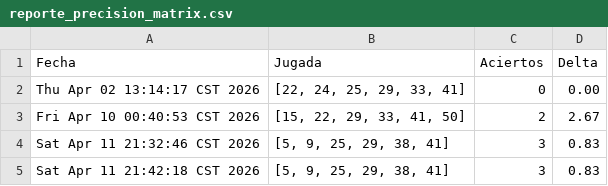
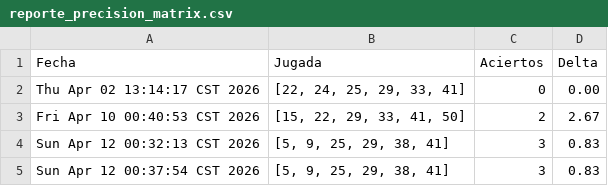
Before and after one commit to LeafarMatrix/Analizador-Melate, a CSV file: reporte_precision_matrix.csv, drawn as a sheet.

```diff
--- a/reporte_precision_matrix.csv
+++ b/reporte_precision_matrix.csv
@@ -3,3 +3,3 @@ Thu Apr 02 13:14:17 CST 2026,"[22, 24, 25, 29, 33, 41]",0,0.00
 Fri Apr 10 00:40:53 CST 2026,"[15, 22, 29, 33, 41, 50]",2,2.67
-Sat Apr 11 21:32:46 CST 2026,"[5, 9, 25, 29, 38, 41]",3,0.83
-Sat Apr 11 21:42:18 CST 2026,"[5, 9, 25, 29, 38, 41]",3,0.83
+Sun Apr 12 00:32:13 CST 2026,"[5, 9, 25, 29, 38, 41]",3,0.83
+Sun Apr 12 00:37:54 CST 2026,"[5, 9, 25, 29, 38, 41]",3,0.83
```
Also changed, not shown: 5 other files.
